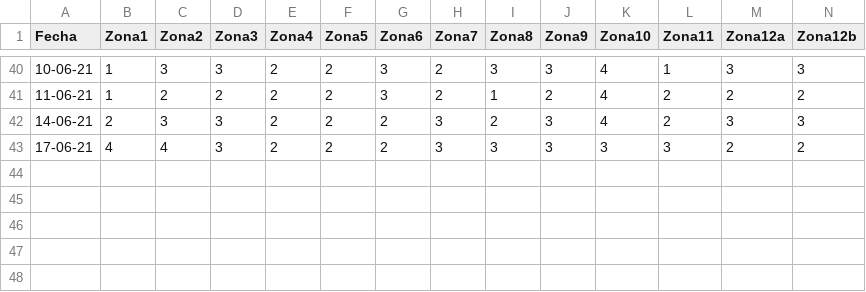
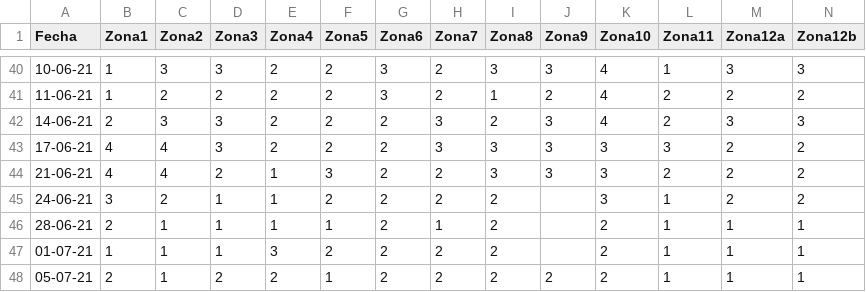
Before and after one commit to LMCC1976/SemaforoSanPedro, a CSV file: alertas_por_zona.csv, drawn as a sheet; only a part is shown, gaps mark what is left out; rows hold the shown columns only; the diff names each change by its address in the sheet, - before the commit and + after, or states it on an @@ line.

Commit message:
Datos actualizados al 05 de Julio de 2021

```diff
--- a/alertas_por_zona.csv
+++ b/alertas_por_zona.csv
+row 44: 21-06-21 | 4 | 4 | 2 | 1 | 3 | 2 | 2 | 3 | 3 | 3 | 2 | 2 | 2
+row 45: 24-06-21 | 3 | 2 | 1 | 1 | 2 | 2 | 2 | 2 |  | 3 | 1 | 2 | 2
+row 46: 28-06-21 | 2 | 1 | 1 | 1 | 1 | 2 | 1 | 2 |  | 2 | 1 | 1 | 1
+row 47: 01-07-21 | 1 | 1 | 1 | 3 | 2 | 2 | 2 | 2 |  | 2 | 1 | 1 | 1
+row 48: 05-07-21 | 2 | 1 | 2 | 2 | 1 | 2 | 2 | 2 | 2 | 2 | 1 | 1 | 1
```
